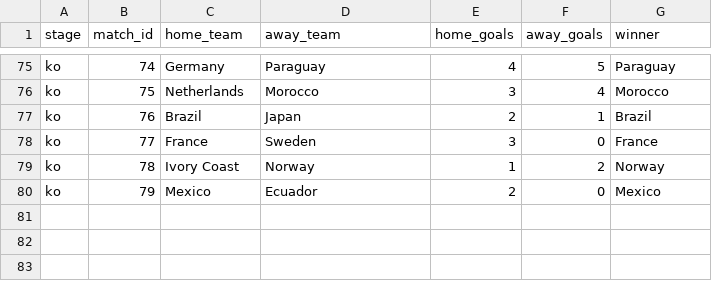
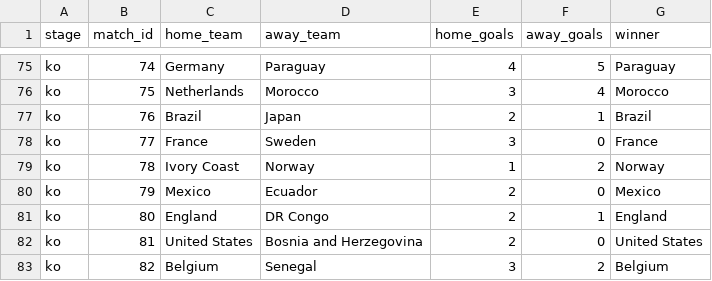
Before and after one commit to Duyanh090205/wc2026-monte-carlo, a CSV file: data/mc_simu/wc2026_played.csv, drawn as a sheet; only a part is shown, gaps mark what is left out.

```diff
--- a/data/mc_simu/wc2026_played.csv
+++ b/data/mc_simu/wc2026_played.csv
@@ -80 +80,4 @@ ko,78,Ivory Coast,Norway,1,2,Norway
 ko,79,Mexico,Ecuador,2,0,Mexico
+ko,80,England,DR Congo,2,1,England
+ko,81,United States,Bosnia and Herzegovina,2,0,United States
+ko,82,Belgium,Senegal,3,2,Belgium
```
